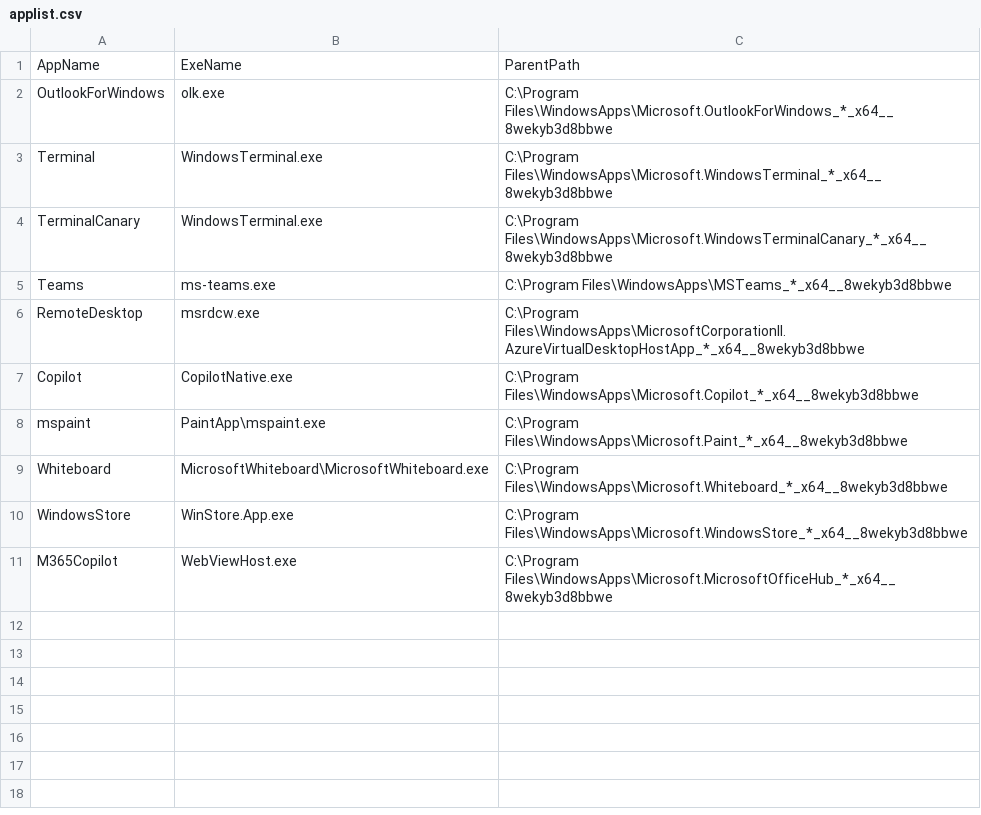
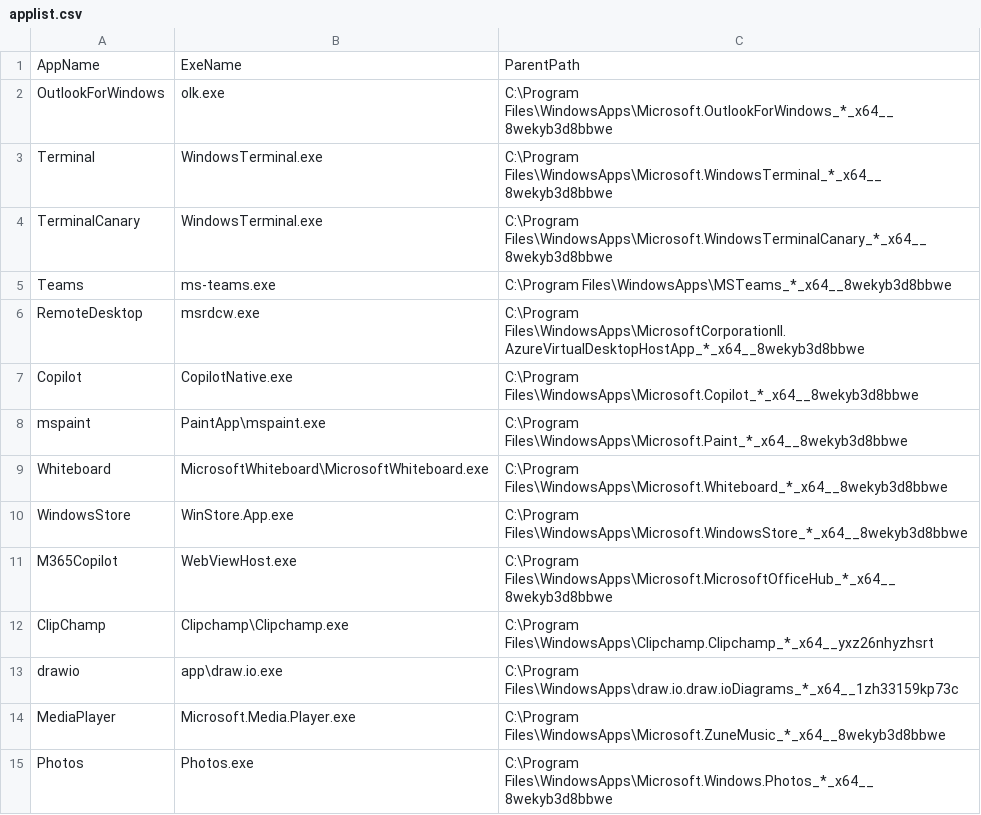
Before and after one commit to qliu95114/demystify, a CSV file: ps_storeapp/applist.csv, drawn as a sheet; the diff names each change by its address in the sheet, - before the commit and + after, or states it on an @@ line.

Commit message:
Add StoreApp clipchamp, drawio, mediaplayer, photos

```diff
--- a/ps_storeapp/applist.csv
+++ b/ps_storeapp/applist.csv
+row 12: ClipChamp | Clipchamp\Clipchamp.exe | C:\Program Files\WindowsApps\Clipchamp.Clipchamp_*_x64__yxz26nhyzhsrt
+row 13: drawio | app\draw.io.exe | C:\Program Files\WindowsApps\draw.io.draw.ioDiagrams_*_x64__1zh33159kp73c
+row 14: MediaPlayer | Microsoft.Media.Player.exe | C:\Program Files\WindowsApps\Microsoft.ZuneMusic_*_x64__8wekyb3d8bbwe
+row 15: Photos | Photos.exe | C:\Program Files\WindowsApps\Microsoft.Windows.Photos_*_x64__8wekyb3d8bbwe
```
